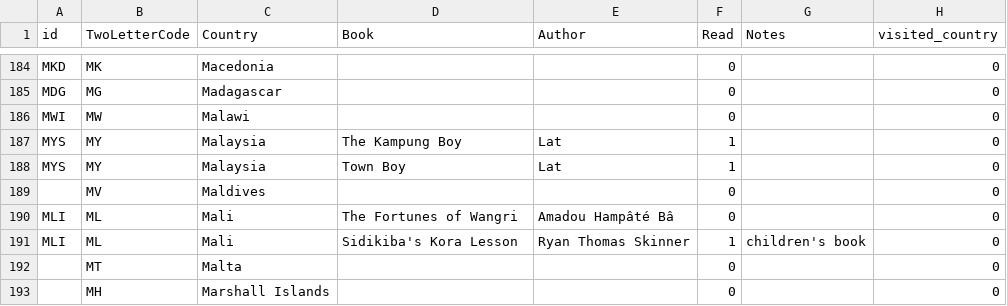
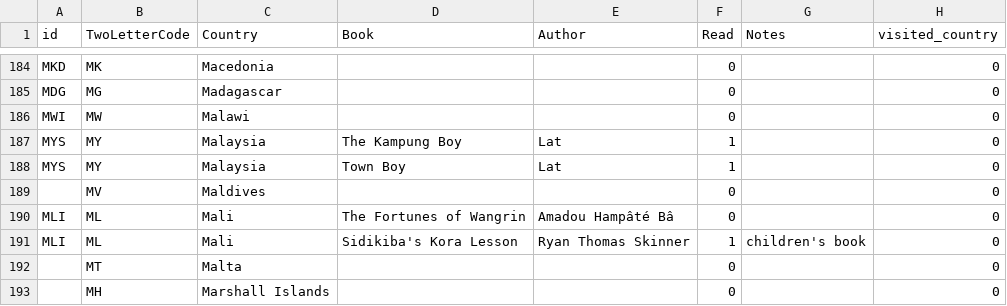
Before and after one commit to paulkaefer/read-the-world, a CSV file: data/read_the_world.csv, drawn as a sheet; only a part is shown, gaps mark what is left out.

Commit message:
fixed a title

```diff
--- a/data/read_the_world.csv
+++ b/data/read_the_world.csv
@@ -189,3 +189,3 @@ MYS,MY,Malaysia,Town Boy,Lat,1,,0
 ,MV,Maldives,,,0,,0
-MLI,ML,Mali,The Fortunes of Wangri,Amadou Hampâté Bâ,0,,0
+MLI,ML,Mali,The Fortunes of Wangrin,Amadou Hampâté Bâ,0,,0
 MLI,ML,Mali,Sidikiba's Kora Lesson,Ryan Thomas Skinner,1,children's book,0
```
